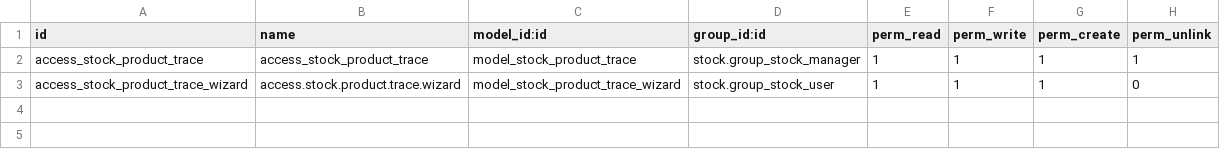
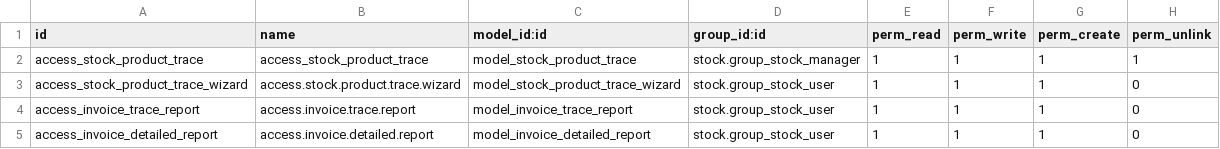
Before and after one commit to OdooAdminstrator1/development, a CSV file: prod_qnt_cost_tracing/security/ir.model.access.csv, drawn as a sheet.

```diff
--- a/prod_qnt_cost_tracing/security/ir.model.access.csv
+++ b/prod_qnt_cost_tracing/security/ir.model.access.csv
@@ -3 +3,3 @@ access_stock_product_trace,access_stock_product_trace,model_stock_product_trace,
 access_stock_product_trace_wizard,access.stock.product.trace.wizard,model_stock_product_trace_wizard,stock.group_stock_user,1,1,1,0
+access_invoice_trace_report,access.invoice.trace.report,model_invoice_trace_report,stock.group_stock_user,1,1,1,0
+access_invoice_detailed_report,access.invoice.detailed.report,model_invoice_detailed_report,stock.group_stock_user,1,1,1,0
```
Also changed, not shown: 8 other files.
